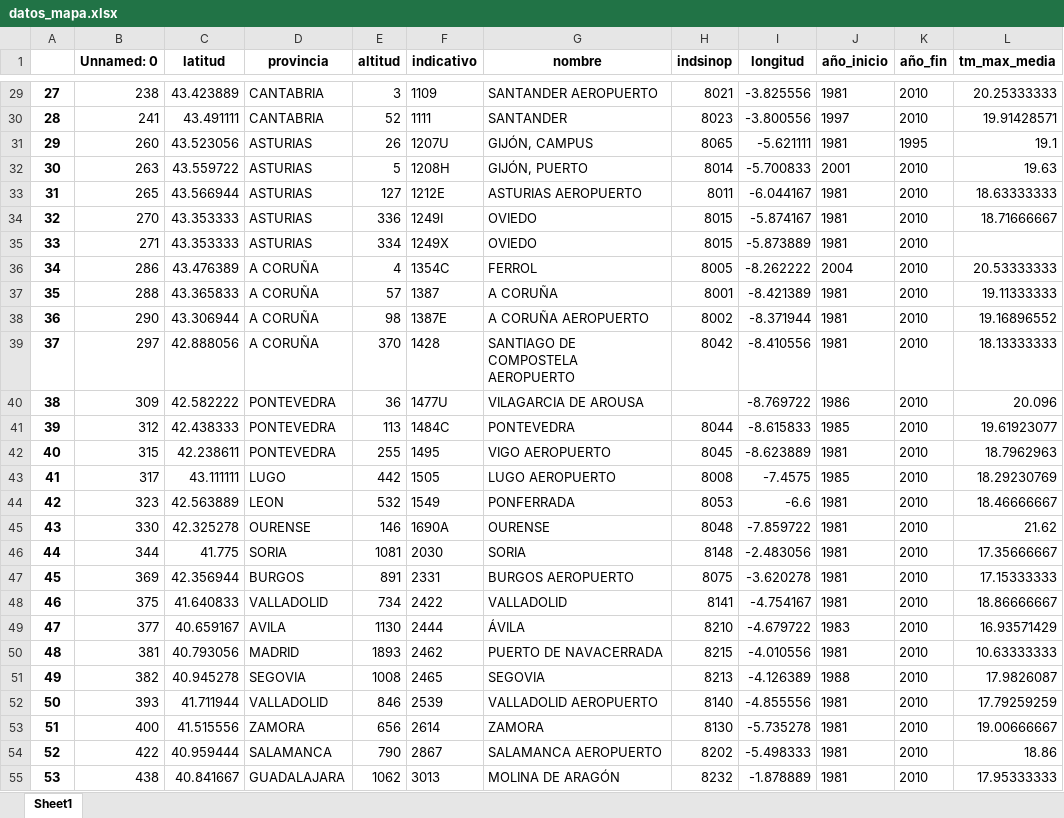
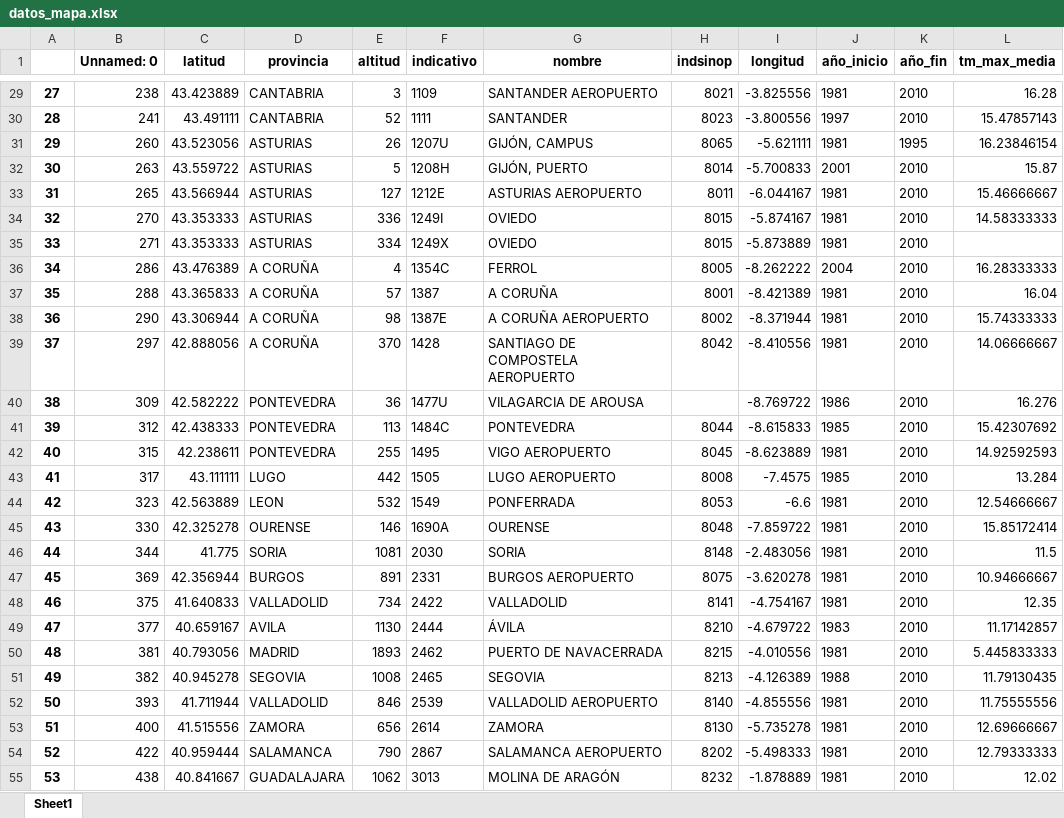
Before and after one commit to Newtral-datos/panel_lluvias, an Excel workbook: complementarios_temperaturas/datos_mapa.xlsx, sheet Sheet1, drawn as a sheet; only a part is shown, gaps mark what is left out; values as stored, in another font and other column widths than the file's, no borders; the diff covers the shown part only; the diff names each change by its address in the sheet, - before the commit and + after, or states it on an @@ line.

```diff
--- a/complementarios_temperaturas/datos_mapa.xlsx (sheet Sheet1)
+++ b/complementarios_temperaturas/datos_mapa.xlsx (sheet Sheet1)
-L29 (tm_max_media): 20.25333333
+L29 (tm_max_media): 16.28
-L30 (tm_max_media): 19.91428571
+L30 (tm_max_media): 15.47857143
-L31 (tm_max_media): 19.1
+L31 (tm_max_media): 16.23846154
-L32 (tm_max_media): 19.63
+L32 (tm_max_media): 15.87
-L33 (tm_max_media): 18.63333333
+L33 (tm_max_media): 15.46666667
-L34 (tm_max_media): 18.71666667
+L34 (tm_max_media): 14.58333333
-L36 (tm_max_media): 20.53333333
+L36 (tm_max_media): 16.28333333
-L37 (tm_max_media): 19.11333333
+L37 (tm_max_media): 16.04
-L38 (tm_max_media): 19.16896552
+L38 (tm_max_media): 15.74333333
-L39 (tm_max_media): 18.13333333
+L39 (tm_max_media): 14.06666667
-L40 (tm_max_media): 20.096
+L40 (tm_max_media): 16.276
-L41 (tm_max_media): 19.61923077
+L41 (tm_max_media): 15.42307692
-L42 (tm_max_media): 18.7962963
+L42 (tm_max_media): 14.92592593
-L43 (tm_max_media): 18.29230769
+L43 (tm_max_media): 13.284
-L44 (tm_max_media): 18.46666667
+L44 (tm_max_media): 12.54666667
-L45 (tm_max_media): 21.62
+L45 (tm_max_media): 15.85172414
-L46 (tm_max_media): 17.35666667
+L46 (tm_max_media): 11.5
-L47 (tm_max_media): 17.15333333
+L47 (tm_max_media): 10.94666667
-L48 (tm_max_media): 18.86666667
+L48 (tm_max_media): 12.35
-L49 (tm_max_media): 16.93571429
+L49 (tm_max_media): 11.17142857
-L50 (tm_max_media): 10.63333333
+L50 (tm_max_media): 5.445833333
-L51 (tm_max_media): 17.9826087
+L51 (tm_max_media): 11.79130435
-L52 (tm_max_media): 17.79259259
+L52 (tm_max_media): 11.75555556
-L53 (tm_max_media): 19.00666667
+L53 (tm_max_media): 12.69666667
-L54 (tm_max_media): 18.86
+L54 (tm_max_media): 12.79333333
-L55 (tm_max_media): 17.95333333
+L55 (tm_max_media): 12.02
```
Also changed, not shown: 69 edited cells elsewhere in this sheet.
